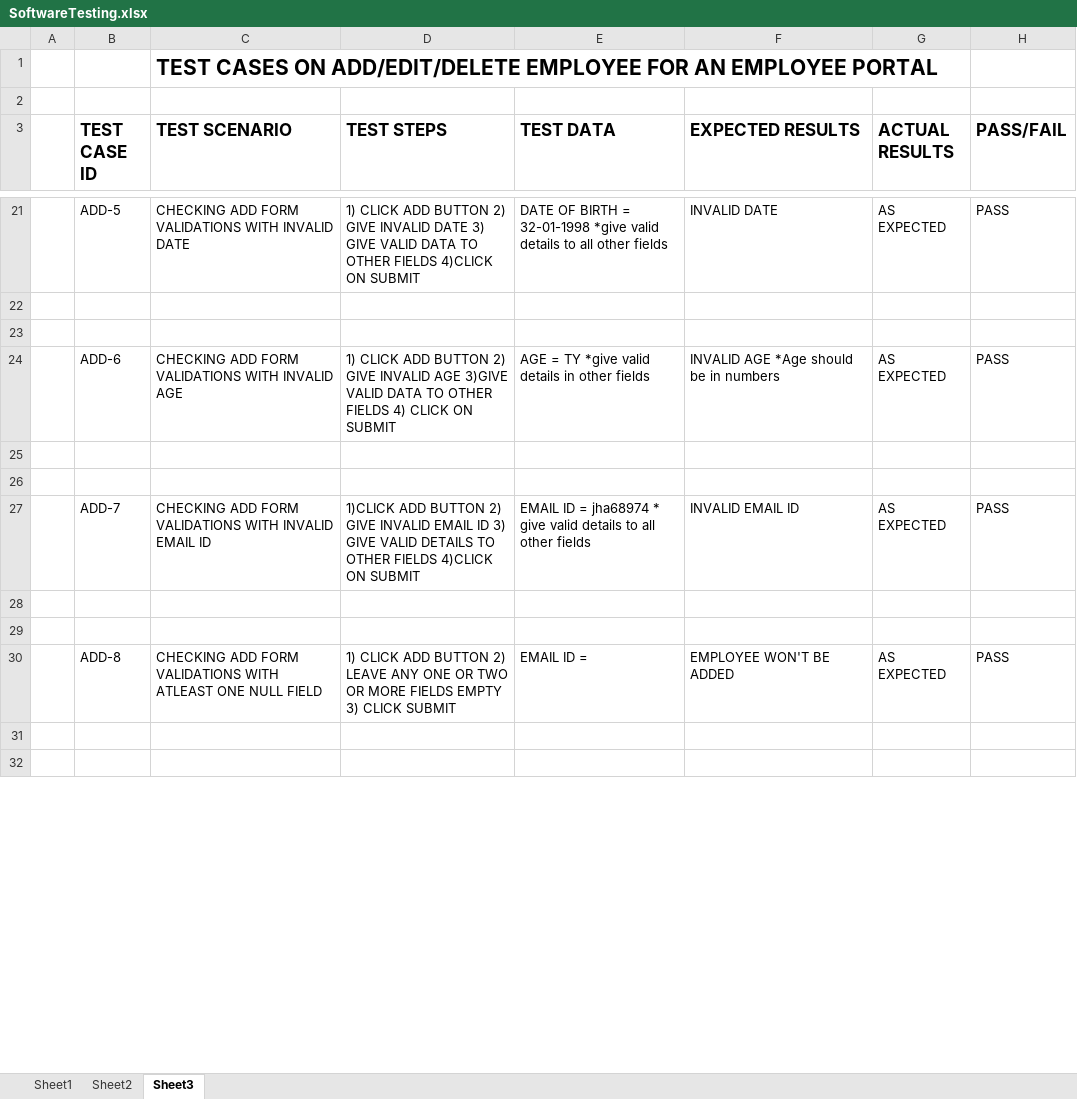
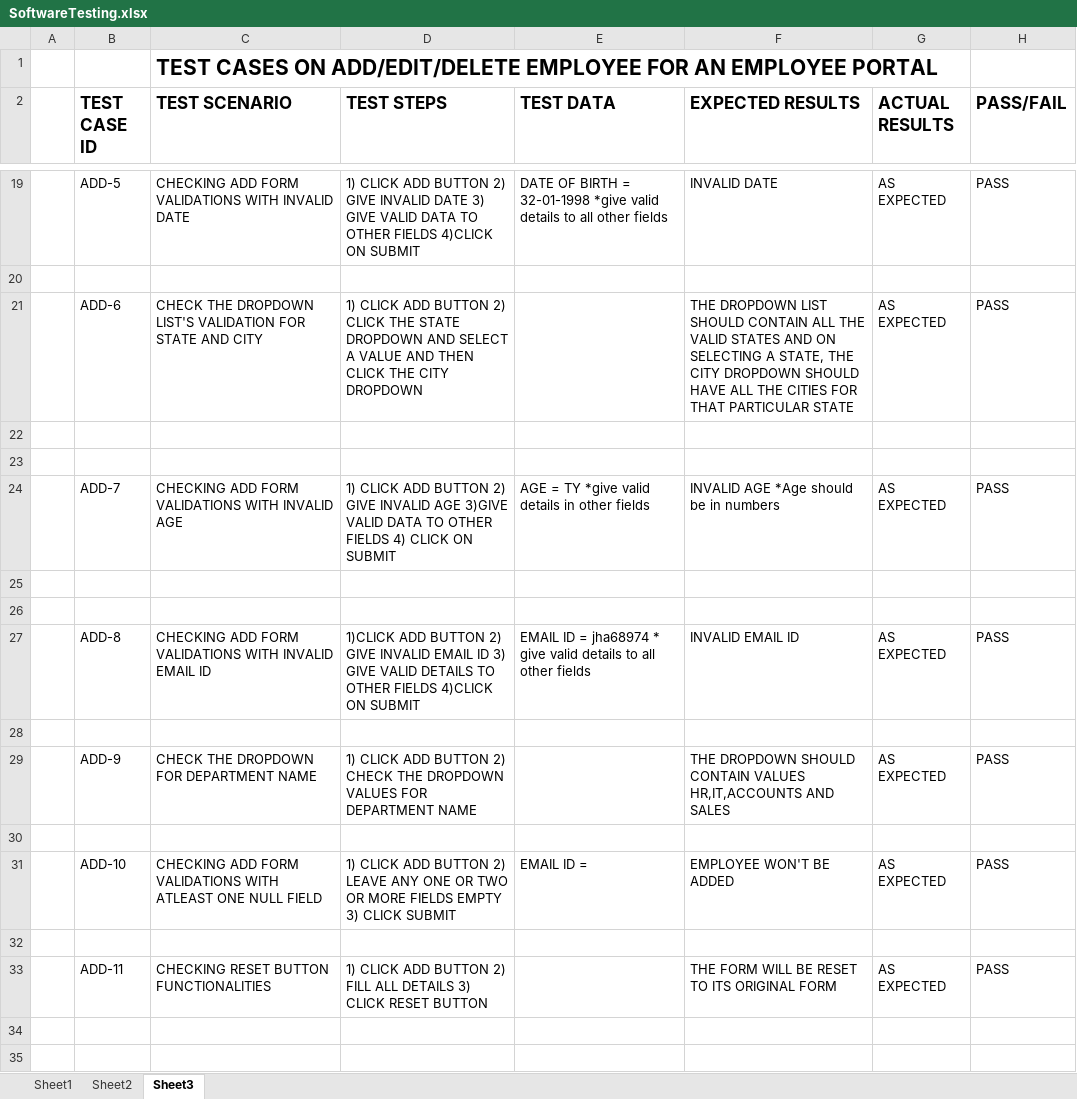
Before and after one commit to jhapriyanka06/assignment, an Excel workbook: SoftwareTesting.xlsx, sheet Sheet3, drawn as a sheet; only a part is shown, gaps mark what is left out; values as stored, in another font and other column widths than the file's, no borders; removed rows and columns are numbered as before the commit, all else as after; the diff covers the shown part only; the diff names each change by its address in the sheet, - before the commit and + after, or states it on an @@ line.

Commit message:
first commit

```diff
--- a/SoftwareTesting.xlsx (sheet Sheet3)
+++ b/SoftwareTesting.xlsx (sheet Sheet3)
-row 2: (empty)
-row 23: (empty)
-C21 (TEST SCENARIO): CHECKING ADD FORM VALIDATIONS WITH INVALID AGE
+C21 (TEST SCENARIO): CHECK THE DROPDOWN LIST'S VALIDATION FOR STATE AND CITY
-D21 (TEST STEPS): …BUTTON 2) GIVE INVALID AGE 3)GIVE VALID DATA TO OTHER FIELDS 4) CLICK ON SUBMIT
+D21 (TEST STEPS): …BUTTON 2) CLICK THE STATE DROPDOWN AND SELECT A VALUE AND THEN CLICK THE CITY DROPDOWN
-E21 (TEST DATA): AGE = TY *give valid details in other fields
+E21 (TEST DATA): (empty)
-F21 (EXPECTED RESULTS): INVALID AGE *Age should be in numbers
+F21 (EXPECTED RESULTS): THE DROPDOWN LIST SHOULD CONTAIN ALL THE VALID STATES AND ON SELECTING A STATE, THE CITY DROPDOWN SHOULD HAVE ALL THE CITIES FOR THAT PARTICULAR STATE
-C24 (TEST SCENARIO): …WITH INVALID EMAIL ID
+C24 (TEST SCENARIO): …WITH INVALID AGE
-D24 (TEST STEPS): 1)CLICK ADD BUTTON 2) GIVE INVALID EMAIL ID 3) GIVE VALID DETAILS TO OTHER FIELDS 4)CLICK ON SUBMIT
+D24 (TEST STEPS): 1) CLICK ADD BUTTON 2) GIVE INVALID AGE 3)GIVE VALID DATA TO OTHER FIELDS 4) CLICK ON SUBMIT
-E24 (TEST DATA): EMAIL ID = jha68974 * give valid details to all other fields
+E24 (TEST DATA): AGE = TY *give valid details in other fields
-F24 (EXPECTED RESULTS): INVALID EMAIL ID
+F24 (EXPECTED RESULTS): INVALID AGE *Age should be in numbers
+row 27:  | ADD-8 | CHECKING ADD FORM VALIDATIONS WITH INVALID EMAIL ID | 1)CLICK ADD BUTTON 2) GIVE INVALID EMAIL ID 3) GIVE VALID DETAILS TO OTHER FIELDS 4)CLICK ON SUBMIT | EMAIL ID = jha68974 * give valid details to all other fields | INVALID EMAIL ID | AS EXPECTED | PASS
+row 28: (empty)
+row 29:  | ADD-9 | CHECK THE DROPDOWN FOR DEPARTMENT NAME | 1) CLICK ADD BUTTON 2) CHECK THE DROPDOWN VALUES FOR DEPARTMENT NAME |  | THE DROPDOWN SHOULD CONTAIN VALUES HR,IT,ACCOUNTS AND SALES | AS EXPECTED | PASS
+row 30: (empty)
-B31 (TEST CASE ID): ADD-8
+B31 (TEST CASE ID): ADD-10
+row 32: (empty)
+row 33:  | ADD-11 | CHECKING RESET BUTTON FUNCTIONALITIES | 1) CLICK ADD BUTTON 2) FILL ALL DETAILS 3) CLICK RESET BUTTON |  | THE FORM WILL BE RESET TO ITS ORIGINAL FORM | AS EXPECTED | PASS
```
Also changed, not shown: 2 added rows, 6 removed rows and 8 edited cells elsewhere in this sheet, sheet Sheet2.
